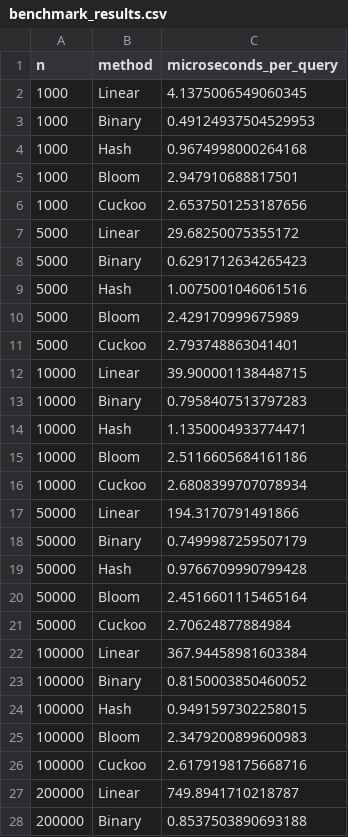
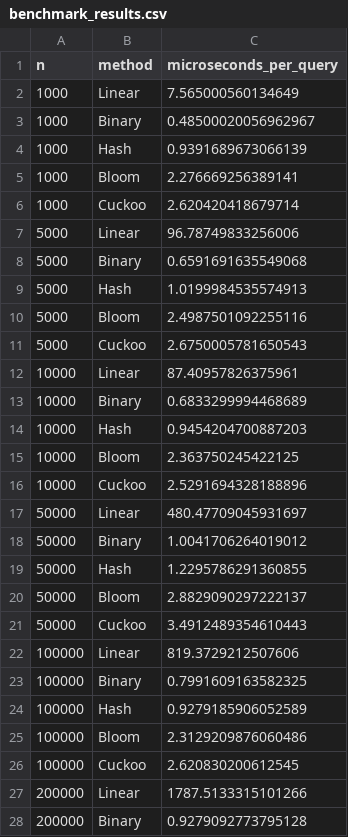
Before and after one commit to Manami108/COSC520-assignment1, a CSV file: benchmark_results.csv, drawn as a sheet; only a part is shown; the diff covers the shown part only.

```diff
--- a/benchmark_results.csv
+++ b/benchmark_results.csv
@@ -1,28 +1,28 @@
 n,method,microseconds_per_query
-1000,Linear,4.1375006549060345
-1000,Binary,0.49124937504529953
-1000,Hash,0.9674998000264168
-1000,Bloom,2.947910688817501
-1000,Cuckoo,2.6537501253187656
-5000,Linear,29.68250075355172
-5000,Binary,0.6291712634265423
-5000,Hash,1.0075001046061516
-5000,Bloom,2.429170999675989
-5000,Cuckoo,2.793748863041401
-10000,Linear,39.900001138448715
-10000,Binary,0.7958407513797283
-10000,Hash,1.1350004933774471
-10000,Bloom,2.5116605684161186
-10000,Cuckoo,2.6808399707078934
-50000,Linear,194.3170791491866
-50000,Binary,0.7499987259507179
-50000,Hash,0.9766709990799428
-50000,Bloom,2.4516601115465164
-50000,Cuckoo,2.70624877884984
-100000,Linear,367.94458981603384
-100000,Binary,0.8150003850460052
-100000,Hash,0.9491597302258015
-100000,Bloom,2.3479200899600983
-100000,Cuckoo,2.6179198175668716
-200000,Linear,749.8941710218787
-200000,Binary,0.8537503890693188
+1000,Linear,7.565000560134649
+1000,Binary,0.48500020056962967
+1000,Hash,0.9391689673066139
+1000,Bloom,2.276669256389141
+1000,Cuckoo,2.620420418679714
+5000,Linear,96.78749833256006
+5000,Binary,0.6591691635549068
+5000,Hash,1.0199984535574913
+5000,Bloom,2.4987501092255116
+5000,Cuckoo,2.6750005781650543
+10000,Linear,87.40957826375961
+10000,Binary,0.6833299994468689
+10000,Hash,0.9454204700887203
+10000,Bloom,2.363750245422125
+10000,Cuckoo,2.5291694328188896
+50000,Linear,480.47709045931697
+50000,Binary,1.0041706264019012
+50000,Hash,1.2295786291360855
+50000,Bloom,2.8829090297222137
+50000,Cuckoo,3.4912489354610443
+100000,Linear,819.3729212507606
+100000,Binary,0.7991609163582325
+100000,Hash,0.9279185906052589
+100000,Bloom,2.3129209876060486
+100000,Cuckoo,2.620830200612545
+200000,Linear,1787.5133315101266
+200000,Binary,0.9279092773795128
```
Also changed, not shown: 3 edited cells elsewhere in this file, 7 other files.
